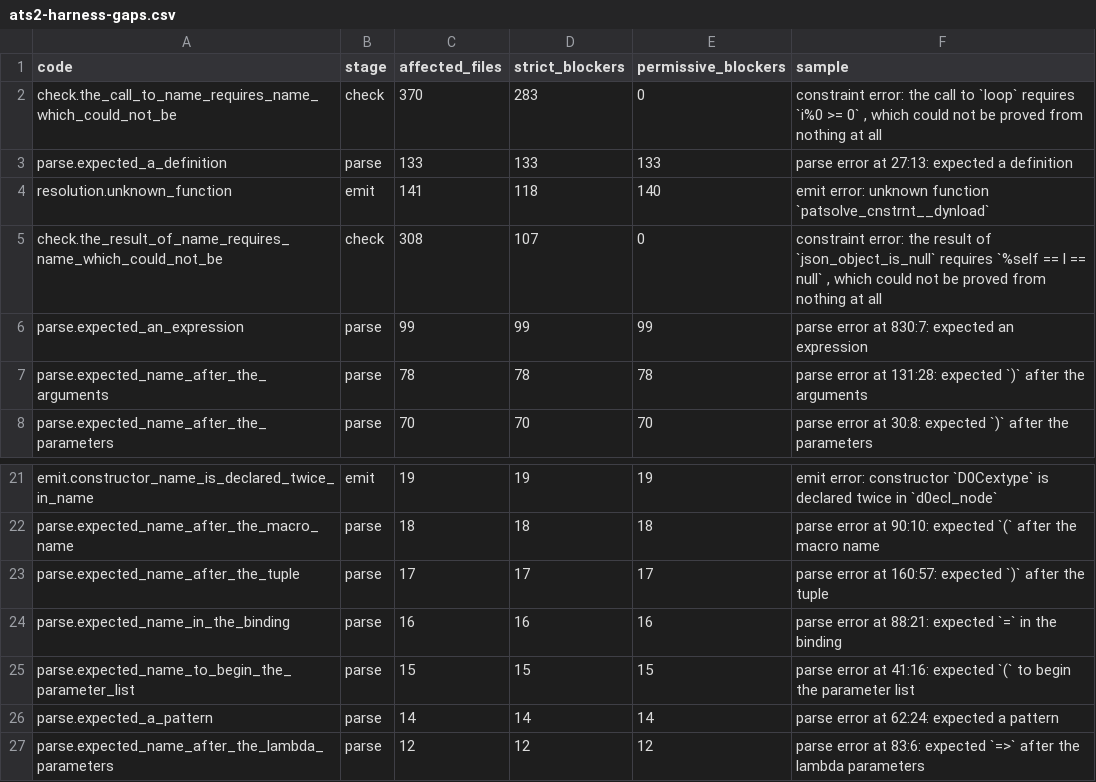
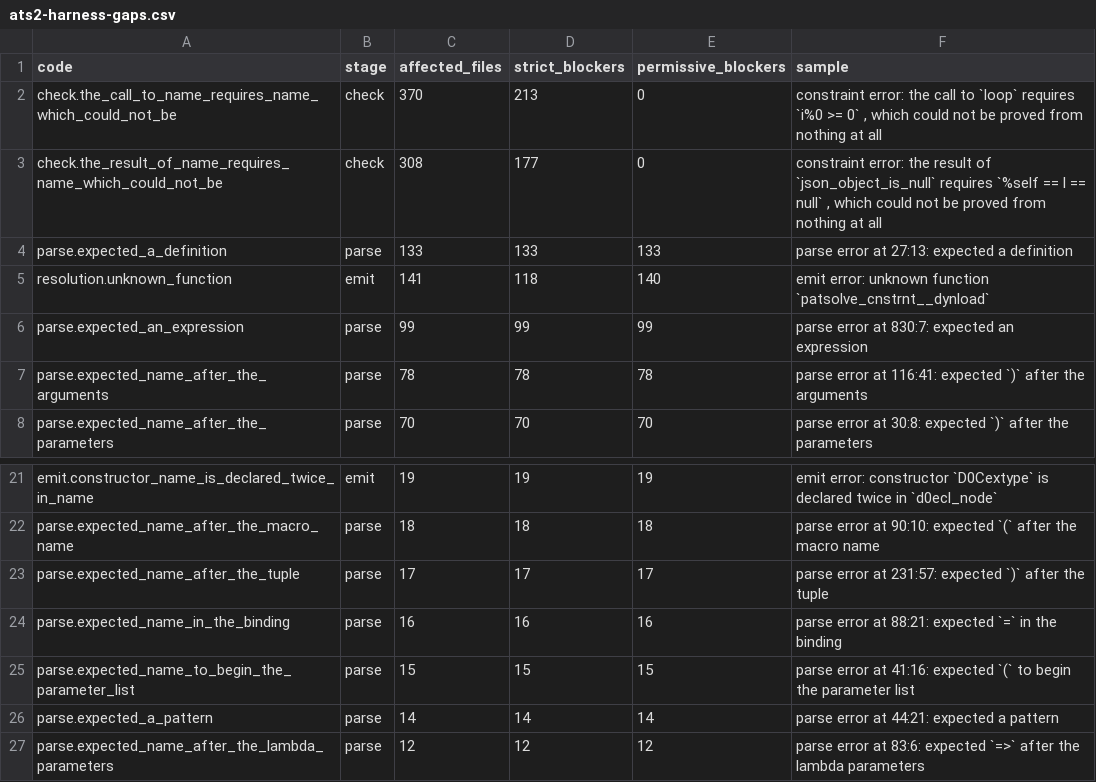
Before and after one commit to jimd-den/ats2-rustified-to-llvm, a CSV file: ats2-harness-gaps.csv, drawn as a sheet; only a part is shown, gaps mark what is left out.

Commit message:
Preserve empty-list dependent indices

```diff
--- a/ats2-harness-gaps.csv
+++ b/ats2-harness-gaps.csv
@@ -1,8 +1,8 @@
 code,stage,affected_files,strict_blockers,permissive_blockers,sample
-"check.the_call_to_name_requires_name_which_could_not_be","check","370","283","0","constraint error: the call to `loop` requires `i%0 >= 0` , which could not be proved from nothing at all"
+"check.the_call_to_name_requires_name_which_could_not_be","check","370","213","0","constraint error: the call to `loop` requires `i%0 >= 0` , which could not be proved from nothing at all"
+"check.the_result_of_name_requires_name_which_could_not_be","check","308","177","0","constraint error: the result of `json_object_is_null` requires `%self == l == null` , which could not be proved from nothing at all"
 "parse.expected_a_definition","parse","133","133","133","parse error at 27:13: expected a definition"
 "resolution.unknown_function","emit","141","118","140","emit error: unknown function `patsolve_cnstrnt__dynload`"
-"check.the_result_of_name_requires_name_which_could_not_be","check","308","107","0","constraint error: the result of `json_object_is_null` requires `%self == l == null` , which could not be proved from nothing at all"
 "parse.expected_an_expression","parse","99","99","99","parse error at 830:7: expected an expression"
-"parse.expected_name_after_the_arguments","parse","78","78","78","parse error at 131:28: expected `)` after the arguments"
+"parse.expected_name_after_the_arguments","parse","78","78","78","parse error at 116:41: expected `)` after the arguments"
 "parse.expected_name_after_the_parameters","parse","70","70","70","parse error at 30:8: expected `)` after the parameters"
@@ -22,6 +22,6 @@ code,stage,affected_files,strict_blockers,permissive_blockers,sample
 "parse.expected_name_after_the_macro_name","parse","18","18","18","parse error at 90:10: expected `(` after the macro name"
-"parse.expected_name_after_the_tuple","parse","17","17","17","parse error at 160:57: expected `)` after the tuple"
+"parse.expected_name_after_the_tuple","parse","17","17","17","parse error at 231:57: expected `)` after the tuple"
 "parse.expected_name_in_the_binding","parse","16","16","16","parse error at 88:21: expected `=` in the binding"
 "parse.expected_name_to_begin_the_parameter_list","parse","15","15","15","parse error at 41:16: expected `(` to begin the parameter list"
-"parse.expected_a_pattern","parse","14","14","14","parse error at 62:24: expected a pattern"
+"parse.expected_a_pattern","parse","14","14","14","parse error at 44:21: expected a pattern"
 "parse.expected_name_after_the_lambda_parameters","parse","12","12","12","parse error at 83:6: expected `=>` after the lambda parameters"
```
Also changed, not shown: 2 other files.
